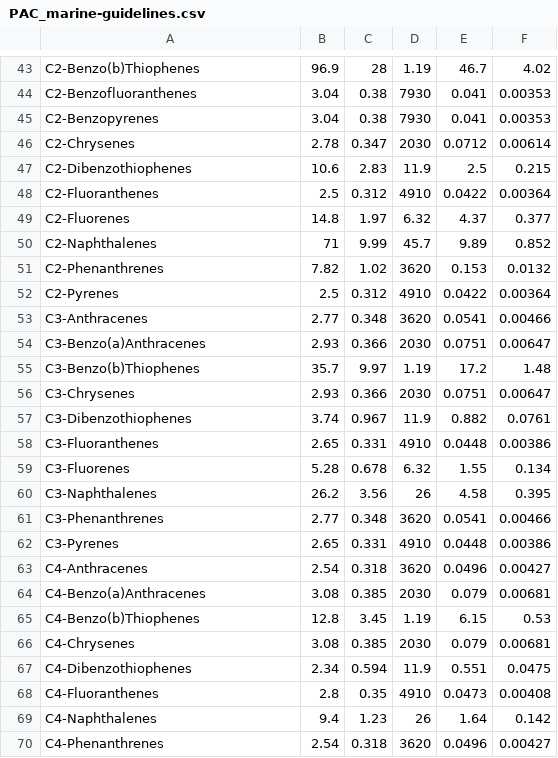
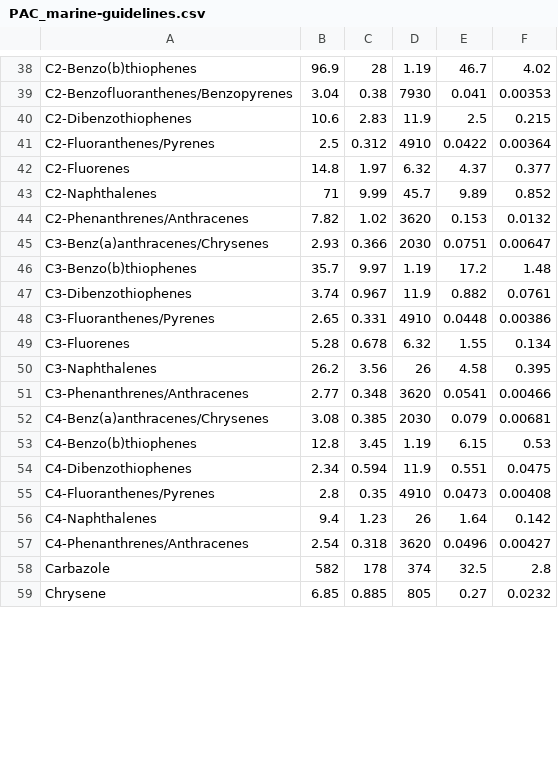
Before and after one commit to bcgov/pahwq, a CSV file: inst/doc-guideline-lookup/PAC_marine-guidelines.csv, drawn as a sheet; only a part is shown, gaps mark what is left out; the shorter side is filled out with more unchanged rows; removed rows and columns are numbered as before the commit, all else as after; the diff covers the shown part only; the diff names each change by its address in the sheet, - before the commit and + after, or states it on an @@ line.

```diff
--- a/inst/doc-guideline-lookup/PAC_marine-guidelines.csv
+++ b/inst/doc-guideline-lookup/PAC_marine-guidelines.csv
-A38: C2-Benzo(b)Thiophenes
+A38: C2-Benzo(b)thiophenes
-A39: C2-Benzofluoranthenes
+A39: C2-Benzofluoranthenes/Benzopyrenes
-row 45: C2-Benzopyrenes | 3.04 | 0.38 | 7930 | 0.041 | 0.00353
-row 46: C2-Chrysenes | 2.78 | 0.347 | 2030 | 0.0712 | 0.00614
-A41: C2-Fluoranthenes
+A41: C2-Fluoranthenes/Pyrenes
-A44: C2-Phenanthrenes
+A44: C2-Phenanthrenes/Anthracenes
-row 52: C2-Pyrenes | 2.5 | 0.312 | 4910 | 0.0422 | 0.00364
-row 53: C3-Anthracenes | 2.77 | 0.348 | 3620 | 0.0541 | 0.00466
-A45: C3-Benzo(a)Anthracenes
+A45: C3-Benz(a)anthracenes/Chrysenes
-A46: C3-Benzo(b)Thiophenes
+A46: C3-Benzo(b)thiophenes
-row 56: C3-Chrysenes | 2.93 | 0.366 | 2030 | 0.0751 | 0.00647
-A48: C3-Fluoranthenes
+A48: C3-Fluoranthenes/Pyrenes
-A51: C3-Phenanthrenes
+A51: C3-Phenanthrenes/Anthracenes
-row 62: C3-Pyrenes | 2.65 | 0.331 | 4910 | 0.0448 | 0.00386
-row 63: C4-Anthracenes | 2.54 | 0.318 | 3620 | 0.0496 | 0.00427
-A52: C4-Benzo(a)Anthracenes
+A52: C4-Benz(a)anthracenes/Chrysenes
-A53: C4-Benzo(b)Thiophenes
+A53: C4-Benzo(b)thiophenes
-row 66: C4-Chrysenes | 3.08 | 0.385 | 2030 | 0.079 | 0.00681
-A55: C4-Fluoranthenes
+A55: C4-Fluoranthenes/Pyrenes
-A57: C4-Phenanthrenes
+A57: C4-Phenanthrenes/Anthracenes
```
Also changed, not shown: 3 added rows, 9 removed rows and 17 edited cells elsewhere in this file, 3 other files.
